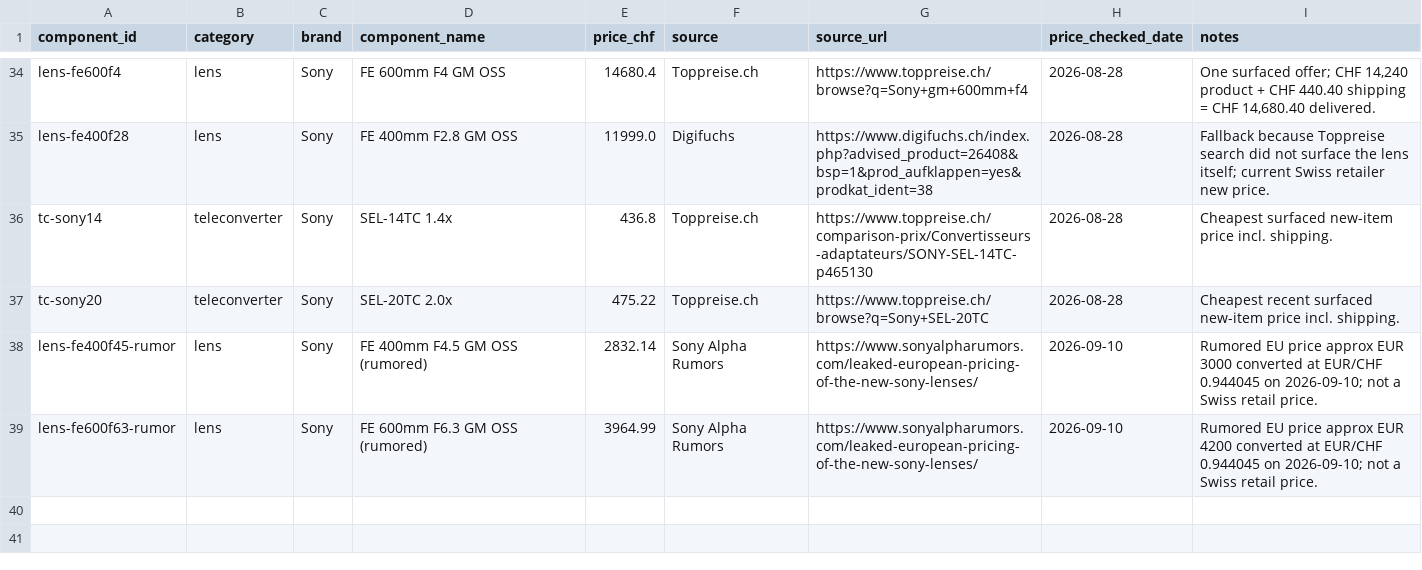
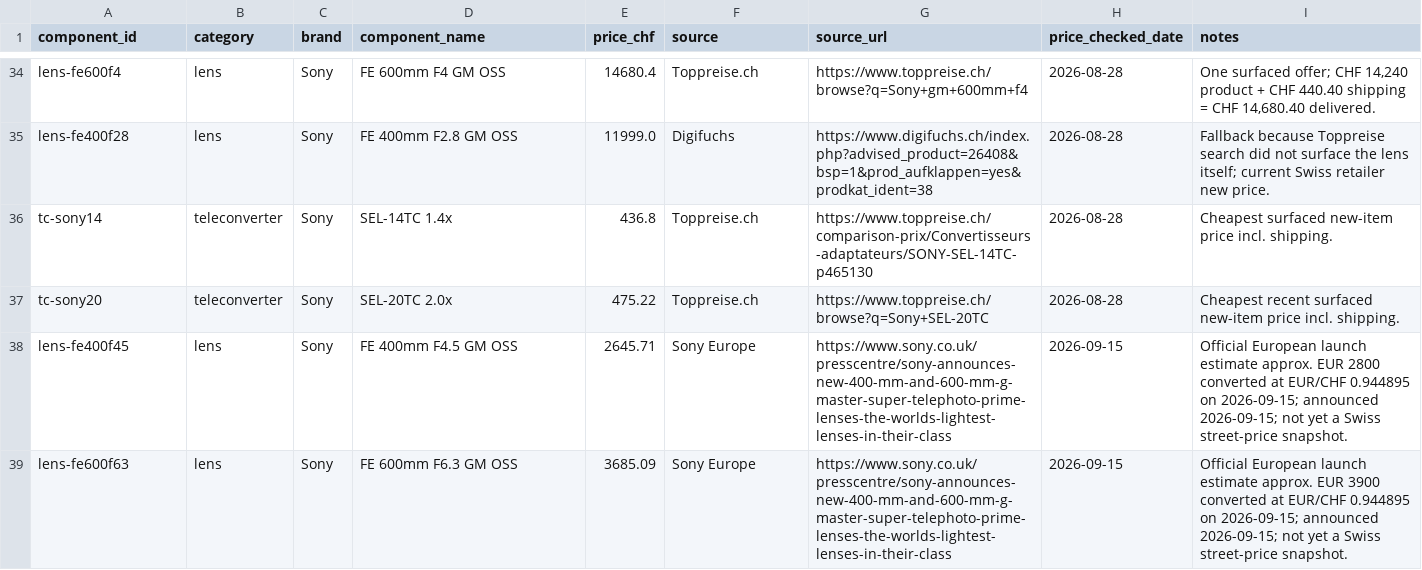
Before and after one commit to lkzkk/birding-lenses, a CSV file: data/component_prices.csv, drawn as a sheet; only a part is shown, gaps mark what is left out.

```diff
--- a/data/component_prices.csv
+++ b/data/component_prices.csv
@@ -37,3 +37,3 @@ tc-sony14,teleconverter,Sony,SEL-14TC 1.4x,436.8,Toppreise.ch,https://www.toppre
 tc-sony20,teleconverter,Sony,SEL-20TC 2.0x,475.22,Toppreise.ch,https://www.toppreise.ch/browse?q=Sony+SEL-20TC,2026-08-28,Cheapest recent surfaced new-item price incl. shipping.
-lens-fe400f45-rumor,lens,Sony,FE 400mm F4.5 GM OSS (rumored),2832.14,Sony Alpha Rumors,https://www.sonyalpharumors.com/leaked-european-pricing-of-the-new-sony-lenses/,2026-09-10,Rumored EU price approx EUR 3000 converted at EUR/CHF 0.944045 on 2026-09-10; not a Swiss retail price.
-lens-fe600f63-rumor,lens,Sony,FE 600mm F6.3 GM OSS (rumored),3964.99,Sony Alpha Rumors,https://www.sonyalpharumors.com/leaked-european-pricing-of-the-new-sony-lenses/,2026-09-10,Rumored EU price approx EUR 4200 converted at EUR/CHF 0.944045 on 2026-09-10; not a Swiss retail price.
+lens-fe400f45,lens,Sony,FE 400mm F4.5 GM OSS,2645.71,Sony Europe,https://www.sony.co.uk/presscentre/sony-announces-new-400-mm-and-600-mm-g-master-super-telephoto-prime-lenses-the-worlds-lightest-lenses-in-their-class,2026-09-15,"Official European launch estimate approx. EUR 2800 converted at EUR/CHF 0.944895 on 2026-09-15; announced 2026-09-15; not yet a Swiss street-price snapshot."
+lens-fe600f63,lens,Sony,FE 600mm F6.3 GM OSS,3685.09,Sony Europe,https://www.sony.co.uk/presscentre/sony-announces-new-400-mm-and-600-mm-g-master-super-telephoto-prime-lenses-the-worlds-lightest-lenses-in-their-class,2026-09-15,"Official European launch estimate approx. EUR 3900 converted at EUR/CHF 0.944895 on 2026-09-15; announced 2026-09-15; not yet a Swiss street-price snapshot."
```
Also changed, not shown: data/systems.csv, 6 other files.
